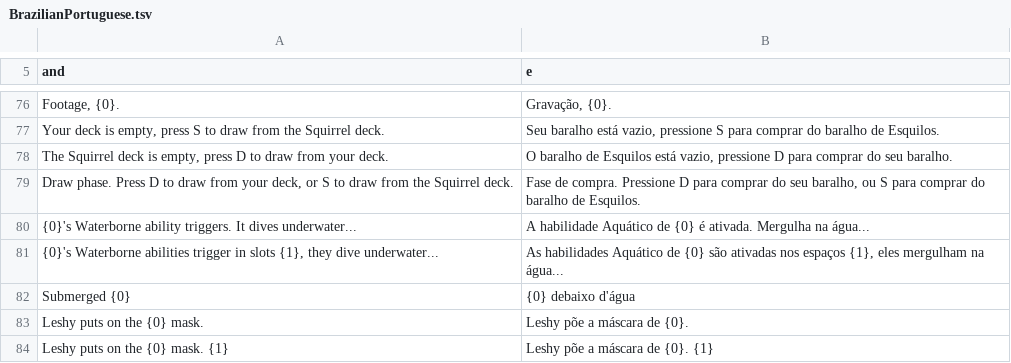
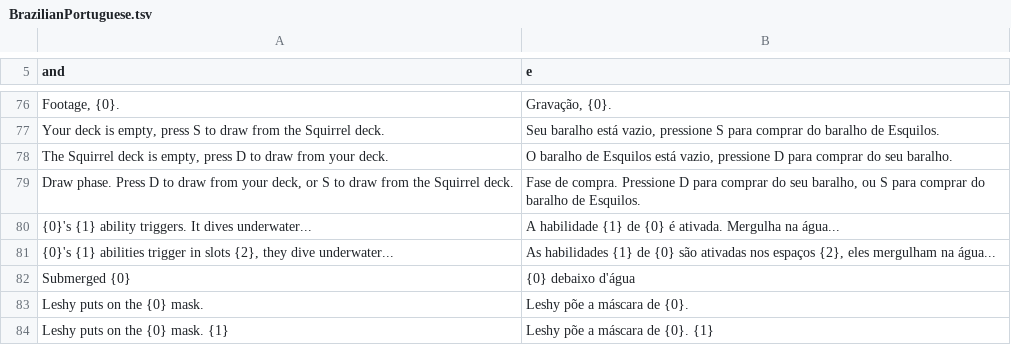
Before and after one commit to Zamar21/InscryptionAccess, a TSV file: lang/BrazilianPortuguese.tsv, drawn as a sheet; only a part is shown, gaps mark what is left out.

```diff
--- a/lang/BrazilianPortuguese.tsv
+++ b/lang/BrazilianPortuguese.tsv
@@ -79,4 +79,4 @@ The Squirrel deck is empty, press D to draw from your deck.	O baralho de Esquilo
 Draw phase. Press D to draw from your deck, or S to draw from the Squirrel deck.	Fase de compra. Pressione D para comprar do seu baralho, ou S para comprar do baralho de Esquilos.
-{0}'s Waterborne ability triggers. It dives underwater...	A habilidade Aquático de {0} é ativada. Mergulha na água...
-{0}'s Waterborne abilities trigger in slots {1}, they dive underwater...	As habilidades Aquático de {0} são ativadas nos espaços {1}, eles mergulham na água...
+{0}'s {1} ability triggers. It dives underwater...	A habilidade {1} de {0} é ativada. Mergulha na água...
+{0}'s {1} abilities trigger in slots {2}, they dive underwater...	As habilidades {1} de {0} são ativadas nos espaços {2}, eles mergulham na água...
 Submerged {0}	{0} debaixo d'água
```
Also changed, not shown: lang/German.tsv, lang/Italian.tsv, 26 other files.
